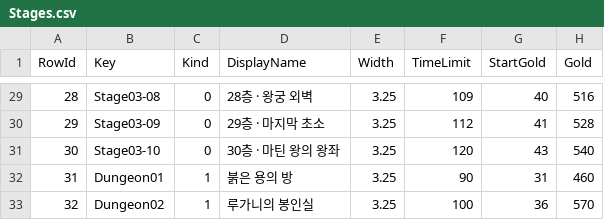
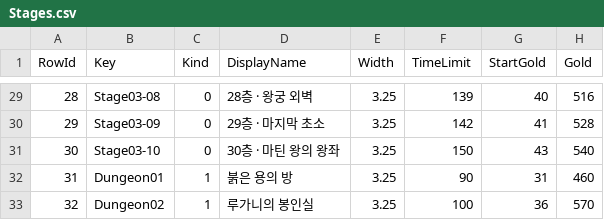
Before and after one commit to eazuooz/luna_fd, a CSV file: Assets/Resources/DataTables/Stages.csv, drawn as a sheet; only a part is shown, gaps mark what is left out; the diff covers the shown part only; the diff names each change by its address in the sheet, - before the commit and + after, or states it on an @@ line.

Commit message:
Give campaign stages more time and add protected developer hotkeys

```diff
--- a/Assets/Resources/DataTables/Stages.csv
+++ b/Assets/Resources/DataTables/Stages.csv
-F29 (TimeLimit): 109
+F29 (TimeLimit): 139
-F30 (TimeLimit): 112
+F30 (TimeLimit): 142
-F31 (TimeLimit): 120
+F31 (TimeLimit): 150
```
Also changed, not shown: 27 edited cells elsewhere in this file, 20 other files.
